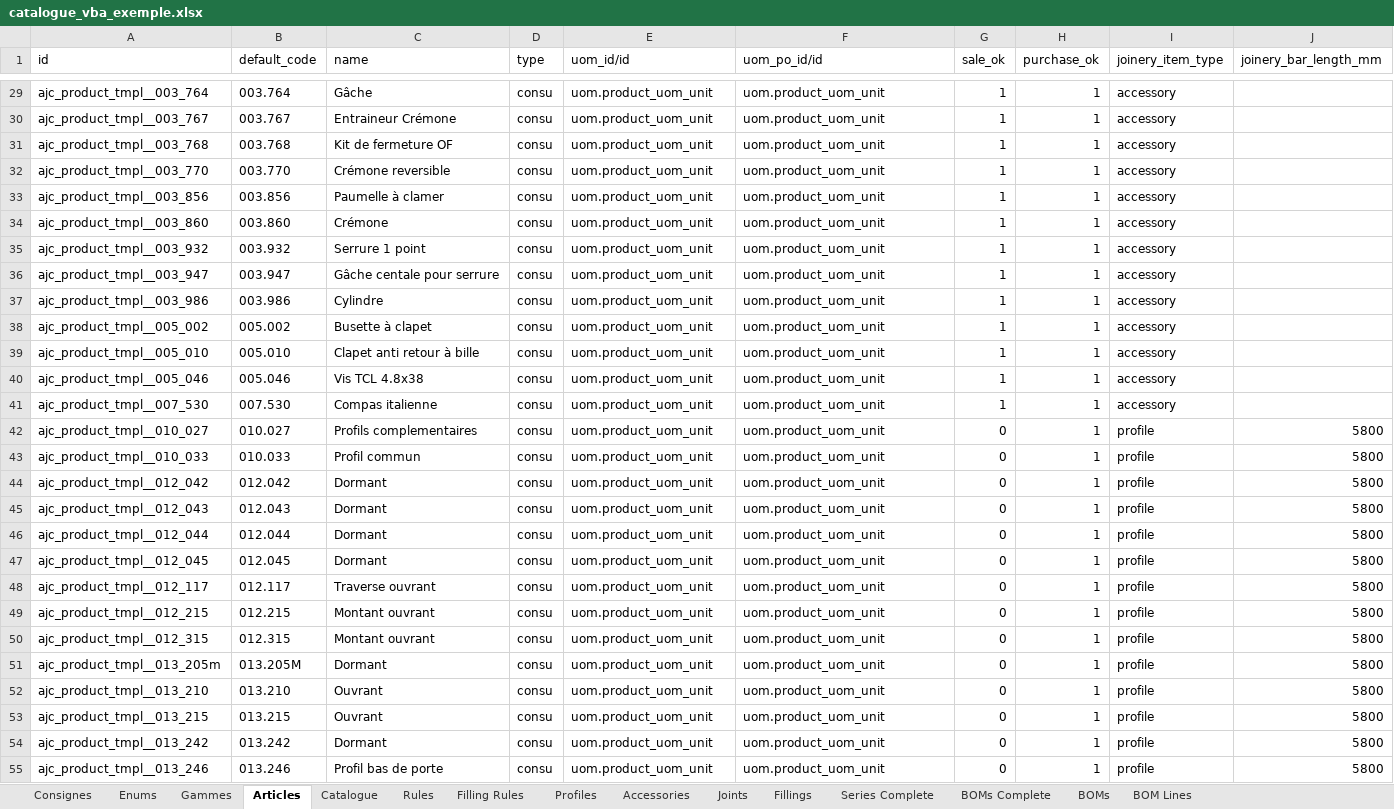
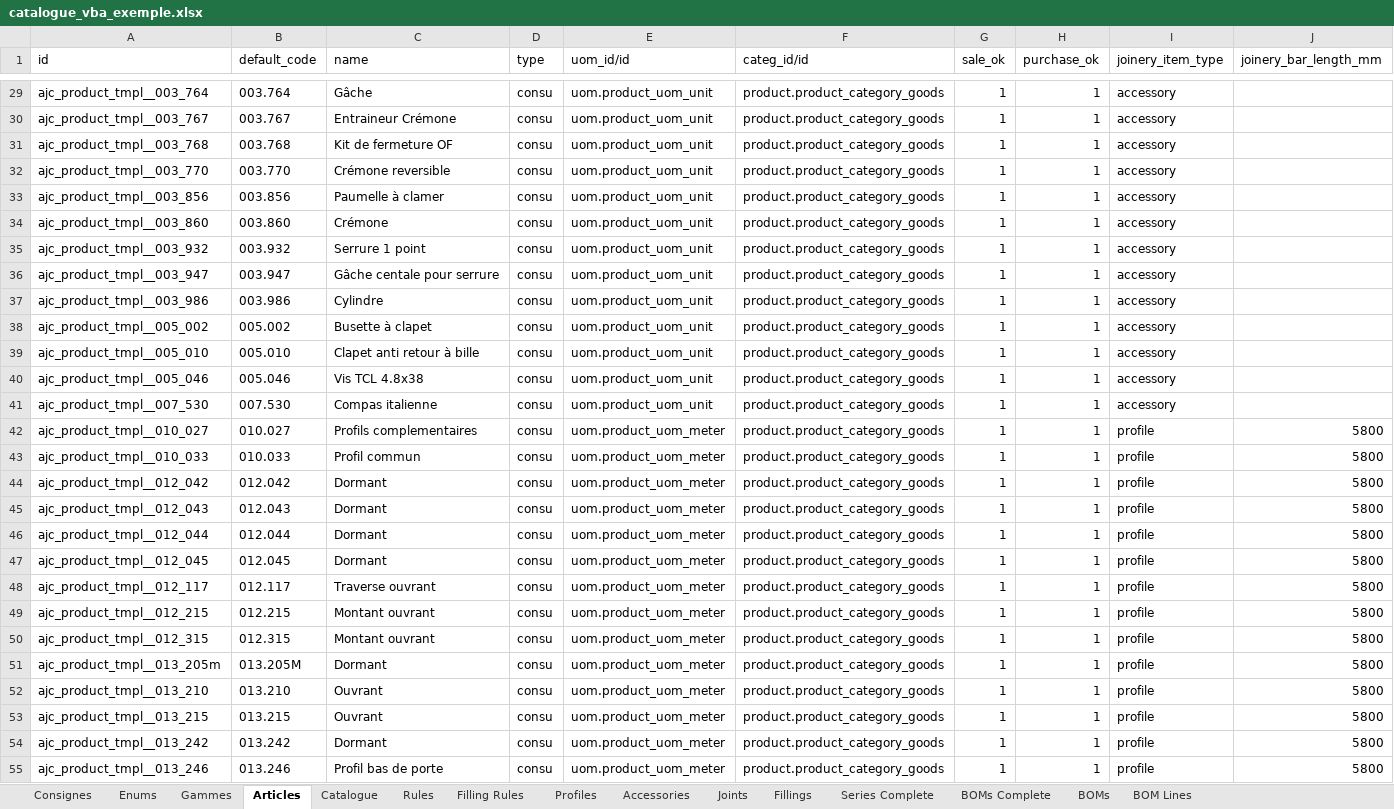
Before and after one commit to khadetou/aluminium_joinery_configurator, an Excel workbook: static/xls/catalogue_vba_exemple.xlsx, sheet Articles, drawn as a sheet; only a part is shown, gaps mark what is left out; values as stored, in another font and other column widths than the file's, no borders; the diff covers the shown part only; the diff names each change by its address in the sheet, - before the commit and + after, or states it on an @@ line.

```diff
--- a/static/xls/catalogue_vba_exemple.xlsx (sheet Articles)
+++ b/static/xls/catalogue_vba_exemple.xlsx (sheet Articles)
-F1: uom_po_id/id
+F1: categ_id/id
-F29:F55 (categ_id/id): uom.product_uom_unit
+F29:F55 (categ_id/id): product.product_category_goods
-E42:E55 (uom_id/id): uom.product_uom_unit
+E42:E55 (uom_id/id): uom.product_uom_meter
-G42:G55 (sale_ok): 0
+G42:G55 (sale_ok): 1
```
Also changed, not shown: 98 added rows and 438 edited cells elsewhere in this sheet, sheet Filling Rules, sheet Fillings, sheet Series Complete, static/xls/articles_import.xlsx, static/xls/catalogue_industriel_menuiserie.xlsx, 33 other files.
